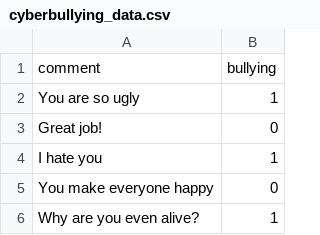
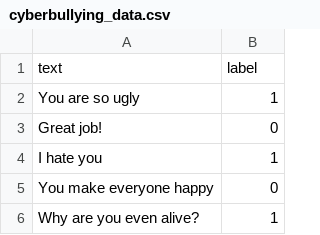
Before and after one commit to Alvinsebu/cyber-scan-messenger-backend, a CSV file: cyberbullying_data.csv, drawn as a sheet; only a part is shown.

```diff
--- a/cyberbullying_data.csv
+++ b/cyberbullying_data.csv
@@ -1,2 +1,2 @@
-comment,bullying
+text,label
 "You are so ugly",1
```
Also changed, not shown: 7 other files.
